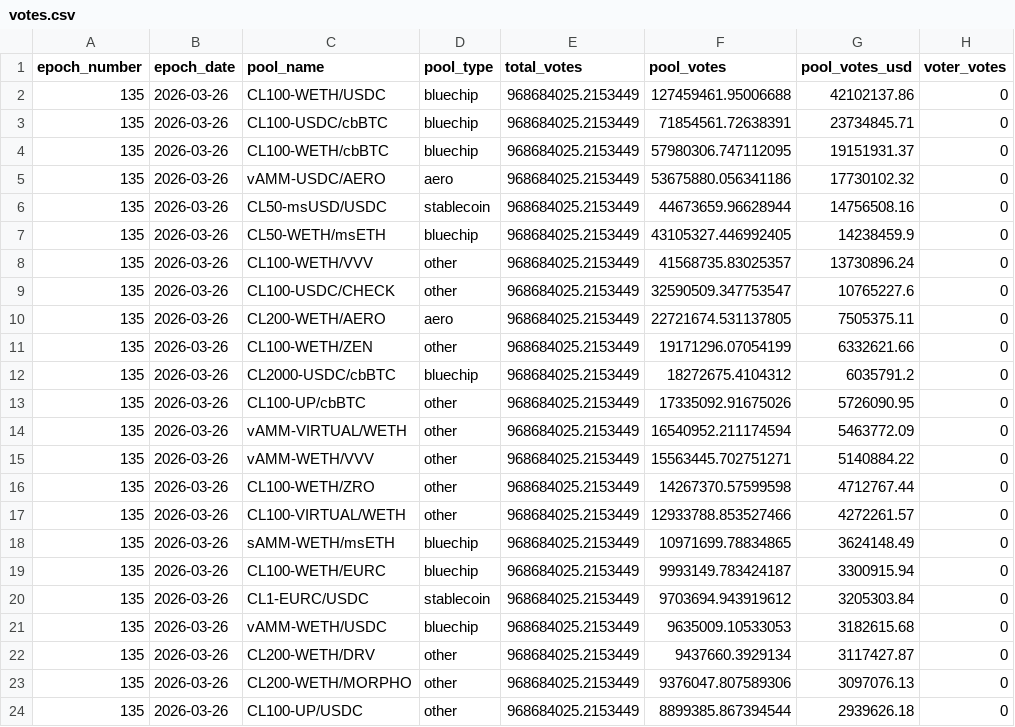
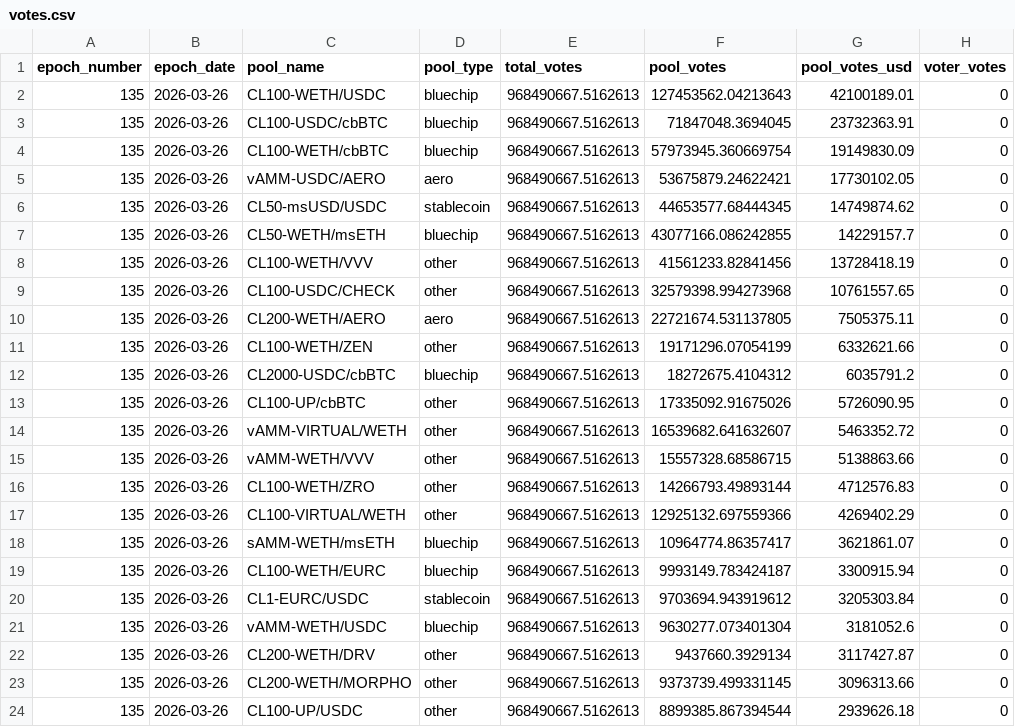
Before and after one commit to ldeso-agents/aerodrome, a CSV file: votes.csv, drawn as a sheet; only a part is shown; the diff covers the shown part only; the diff names each change by its address in the sheet, - before the commit and + after, or states it on an @@ line.

```diff
--- a/votes.csv
+++ b/votes.csv
-E2:E24 (total_votes): 968684025.2153449
+E2:E24 (total_votes): 968490667.5162613
-F2 (pool_votes): 127459461.95006688
+F2 (pool_votes): 127453562.04213643
-G2 (pool_votes_usd): 42102137.86
+G2 (pool_votes_usd): 42100189.01
-F3 (pool_votes): 71854561.72638391
+F3 (pool_votes): 71847048.3694045
-G3 (pool_votes_usd): 23734845.71
+G3 (pool_votes_usd): 23732363.91
-F4 (pool_votes): 57980306.747112095
+F4 (pool_votes): 57973945.360669754
-G4 (pool_votes_usd): 19151931.37
+G4 (pool_votes_usd): 19149830.09
-F5 (pool_votes): 53675880.056341186
+F5 (pool_votes): 53675879.24622421
-G5 (pool_votes_usd): 17730102.32
+G5 (pool_votes_usd): 17730102.05
-F6 (pool_votes): 44673659.96628944
+F6 (pool_votes): 44653577.68444345
-G6 (pool_votes_usd): 14756508.16
+G6 (pool_votes_usd): 14749874.62
-F7 (pool_votes): 43105327.446992405
+F7 (pool_votes): 43077166.086242855
-G7 (pool_votes_usd): 14238459.9
+G7 (pool_votes_usd): 14229157.7
-F8 (pool_votes): 41568735.83025357
+F8 (pool_votes): 41561233.82841456
-G8 (pool_votes_usd): 13730896.24
+G8 (pool_votes_usd): 13728418.19
-F9 (pool_votes): 32590509.347753547
+F9 (pool_votes): 32579398.994273968
-G9 (pool_votes_usd): 10765227.6
+G9 (pool_votes_usd): 10761557.65
-F14 (pool_votes): 16540952.211174594
+F14 (pool_votes): 16539682.641632607
-G14 (pool_votes_usd): 5463772.09
+G14 (pool_votes_usd): 5463352.72
-F15 (pool_votes): 15563445.702751271
+F15 (pool_votes): 15557328.68586715
-G15 (pool_votes_usd): 5140884.22
+G15 (pool_votes_usd): 5138863.66
-F16 (pool_votes): 14267370.57599598
+F16 (pool_votes): 14266793.49893144
-G16 (pool_votes_usd): 4712767.44
+G16 (pool_votes_usd): 4712576.83
-F17 (pool_votes): 12933788.853527466
+F17 (pool_votes): 12925132.697559366
-G17 (pool_votes_usd): 4272261.57
+G17 (pool_votes_usd): 4269402.29
-F18 (pool_votes): 10971699.78834865
+F18 (pool_votes): 10964774.86357417
-G18 (pool_votes_usd): 3624148.49
+G18 (pool_votes_usd): 3621861.07
-F21 (pool_votes): 9635009.10533053
+F21 (pool_votes): 9630277.073401304
-G21 (pool_votes_usd): 3182615.68
+G21 (pool_votes_usd): 3181052.6
-F23 (pool_votes): 9376047.807589306
+F23 (pool_votes): 9373739.499331145
-G23 (pool_votes_usd): 3097076.13
+G23 (pool_votes_usd): 3096313.66
```
Also changed, not shown: 19 edited cells elsewhere in this file, 1 other file.
